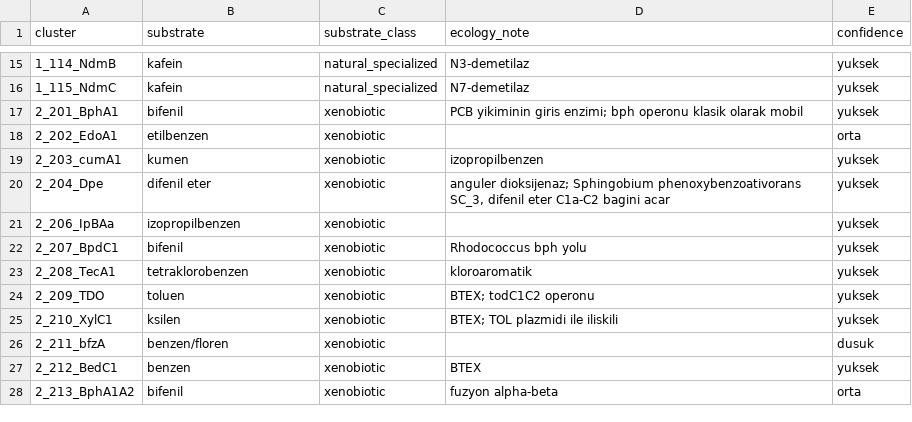
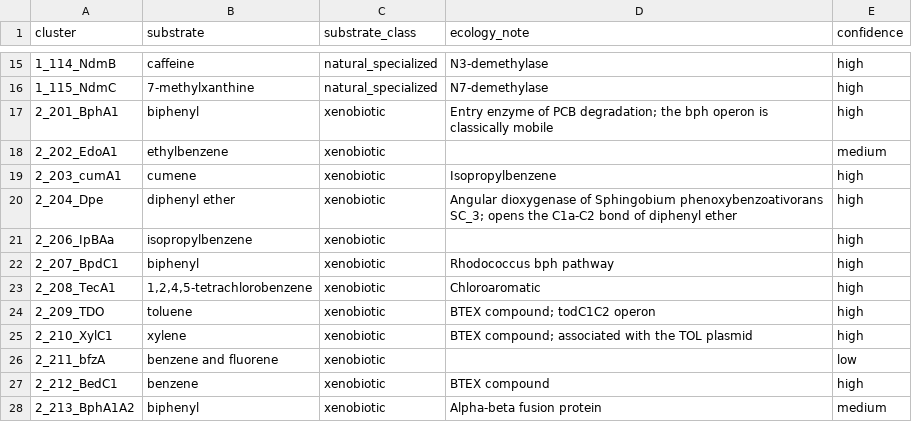
Before and after one commit to recepcanaltinbag/pro-sim-blast, a CSV file: cluster_ecology.csv, drawn as a sheet; only a part is shown, gaps mark what is left out; the diff covers the shown part only.

```diff
--- a/cluster_ecology.csv
+++ b/cluster_ecology.csv
@@ -15,14 +15,14 @@ cluster,substrate,substrate_class,ecology_note,confidence
-1_114_NdmB,kafein,natural_specialized,N3-demetilaz,yuksek
-1_115_NdmC,kafein,natural_specialized,N7-demetilaz,yuksek
-2_201_BphA1,bifenil,xenobiotic,"PCB yikiminin giris enzimi; bph operonu klasik olarak mobil",yuksek
-2_202_EdoA1,etilbenzen,xenobiotic,,orta
-2_203_cumA1,kumen,xenobiotic,izopropilbenzen,yuksek
-2_204_Dpe,difenil eter,xenobiotic,"anguler dioksijenaz; Sphingobium phenoxybenzoativorans SC_3, difenil eter C1a-C2 bagini acar",yuksek
-2_206_IpBAa,izopropilbenzen,xenobiotic,,yuksek
-2_207_BpdC1,bifenil,xenobiotic,Rhodococcus bph yolu,yuksek
-2_208_TecA1,tetraklorobenzen,xenobiotic,kloroaromatik,yuksek
-2_209_TDO,toluen,xenobiotic,BTEX; todC1C2 operonu,yuksek
-2_210_XylC1,ksilen,xenobiotic,BTEX; TOL plazmidi ile iliskili,yuksek
-2_211_bfzA,benzen/floren,xenobiotic,,dusuk
-2_212_BedC1,benzen,xenobiotic,BTEX,yuksek
-2_213_BphA1A2,bifenil,xenobiotic,fuzyon alpha-beta,orta
+1_114_NdmB,caffeine,natural_specialized,N3-demethylase,high
+1_115_NdmC,7-methylxanthine,natural_specialized,N7-demethylase,high
+2_201_BphA1,biphenyl,xenobiotic,Entry enzyme of PCB degradation; the bph operon is classically mobile,high
+2_202_EdoA1,ethylbenzene,xenobiotic,,medium
+2_203_cumA1,cumene,xenobiotic,Isopropylbenzene,high
+2_204_Dpe,diphenyl ether,xenobiotic,Angular dioxygenase of Sphingobium phenoxybenzoativorans SC_3; opens the C1a-C2 bond of diphenyl ether,high
+2_206_IpBAa,isopropylbenzene,xenobiotic,,high
+2_207_BpdC1,biphenyl,xenobiotic,Rhodococcus bph pathway,high
+2_208_TecA1,"1,2,4,5-tetrachlorobenzene",xenobiotic,Chloroaromatic,high
+2_209_TDO,toluene,xenobiotic,BTEX compound; todC1C2 operon,high
+2_210_XylC1,xylene,xenobiotic,BTEX compound; associated with the TOL plasmid,high
+2_211_bfzA,benzene and fluorene,xenobiotic,,low
+2_212_BedC1,benzene,xenobiotic,BTEX compound,high
+2_213_BphA1A2,biphenyl,xenobiotic,Alpha-beta fusion protein,medium
```
Also changed, not shown: 155 edited cells elsewhere in this file, 10 other files.
